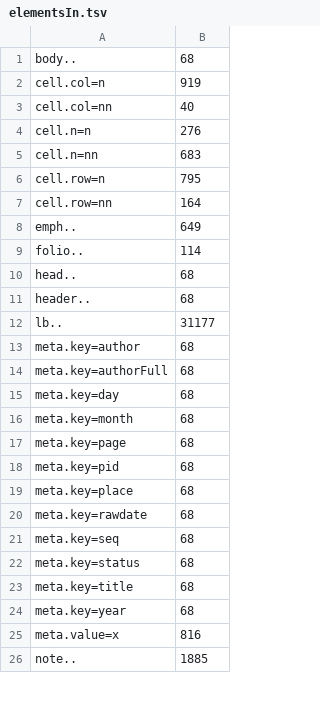
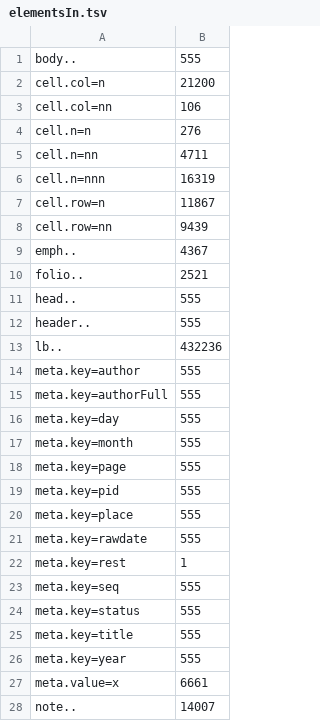
Before and after one commit to CLARIAH/wp6-missieven, a TSV file: trimreport3/elementsIn.tsv, drawn as a sheet; only a part is shown; the diff covers the shown part only.

```diff
--- a/trimreport3/elementsIn.tsv
+++ b/trimreport3/elementsIn.tsv
@@ -1,26 +1,28 @@
-body..	68
-cell.col=n	919
-cell.col=nn	40
+body..	555
+cell.col=n	21200
+cell.col=nn	106
 cell.n=n	276
-cell.n=nn	683
-cell.row=n	795
-cell.row=nn	164
-emph..	649
-folio..	114
-head..	68
-header..	68
-lb..	31177
-meta.key=author	68
-meta.key=authorFull	68
-meta.key=day	68
-meta.key=month	68
-meta.key=page	68
-meta.key=pid	68
-meta.key=place	68
-meta.key=rawdate	68
-meta.key=seq	68
-meta.key=status	68
-meta.key=title	68
-meta.key=year	68
-meta.value=x	816
-note..	1885
+cell.n=nn	4711
+cell.n=nnn	16319
+cell.row=n	11867
+cell.row=nn	9439
+emph..	4367
+folio..	2521
+head..	555
+header..	555
+lb..	432236
+meta.key=author	555
+meta.key=authorFull	555
+meta.key=day	555
+meta.key=month	555
+meta.key=page	555
+meta.key=pid	555
+meta.key=place	555
+meta.key=rawdate	555
+meta.key=rest	1
+meta.key=seq	555
+meta.key=status	555
+meta.key=title	555
+meta.key=year	555
+meta.value=x	6661
+note..	14007
```
Also changed, not shown: 6 added rows and 16 edited cells elsewhere in this file, trimreport3/elementsOut.tsv, 4 other files.
